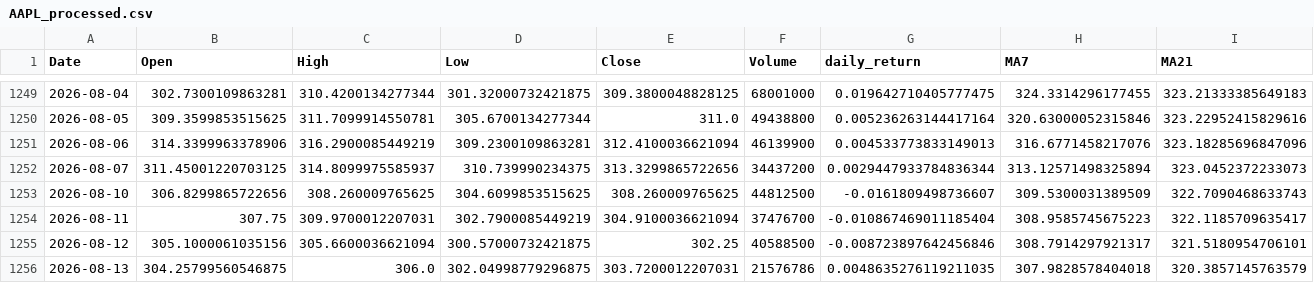
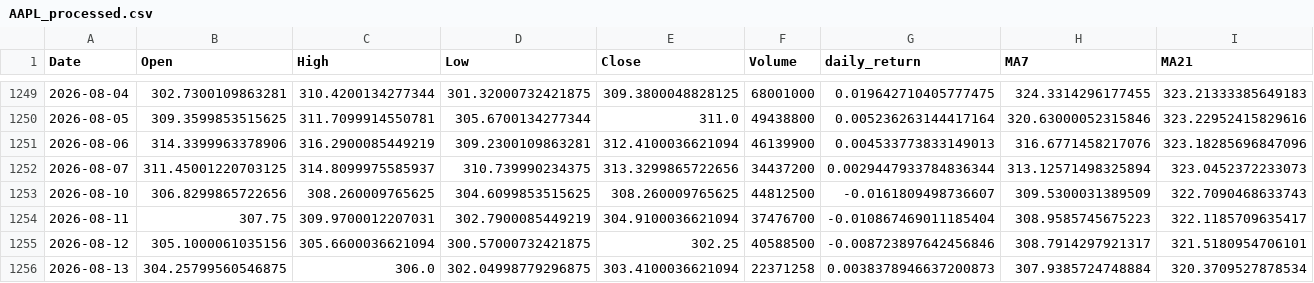
Before and after one commit to mertcanyener/stock-price-prediction, a CSV file: data/AAPL_processed.csv, drawn as a sheet; only a part is shown, gaps mark what is left out.

```diff
--- a/data/AAPL_processed.csv
+++ b/data/AAPL_processed.csv
@@ -1255,2 +1255,2 @@ Date,Open,High,Low,Close,Volume,daily_return,MA7,MA21
 2026-08-12,305.1000061035156,305.6600036621094,300.57000732421875,302.25,40588500,-0.008723897642456846,308.7914297921317,321.5180954706101
-2026-08-13,304.25799560546875,306.0,302.04998779296875,303.7200012207031,21576786,0.0048635276119211035,307.9828578404018,320.3857145763579
+2026-08-13,304.25799560546875,306.0,302.04998779296875,303.4100036621094,22371258,0.0038378946637200873,307.9385724748884,320.3709527878534
```
Also changed, not shown: data/AAPL_raw.csv, 3 other files.
